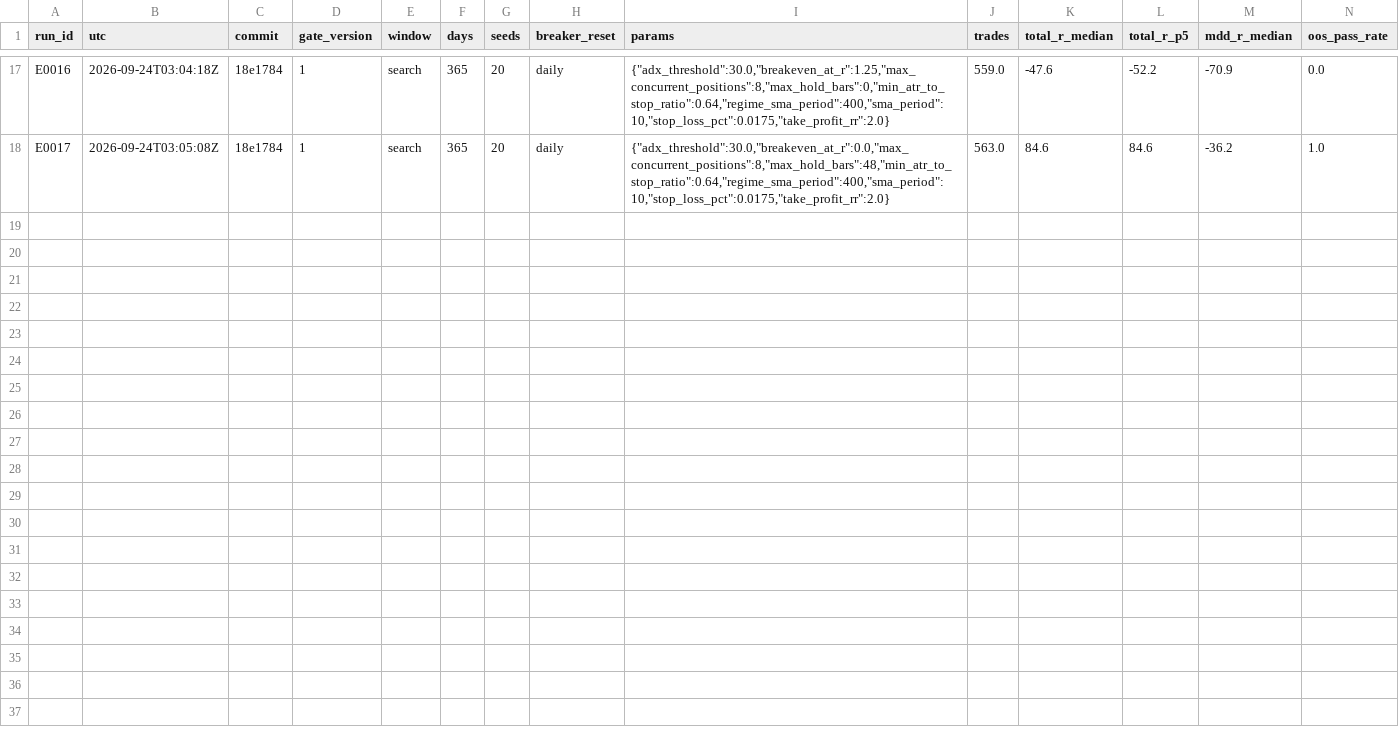
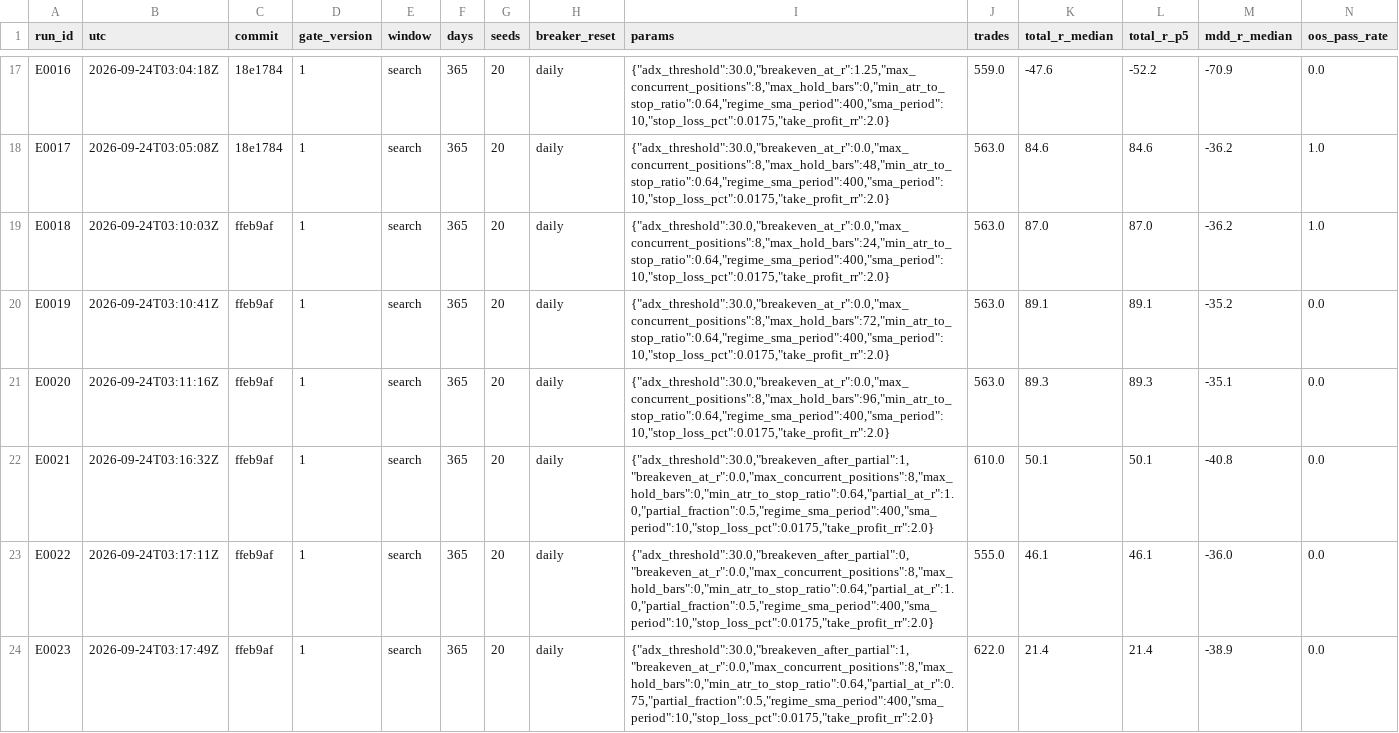
Before and after one commit to yuseok0407-beep/ATT, a TSV file: docs/experiments.tsv, drawn as a sheet; only a part is shown, gaps mark what is left out; rows hold the shown columns only; the diff names each change by its address in the sheet, - before the commit and + after, or states it on an @@ line.

```diff
--- a/docs/experiments.tsv
+++ b/docs/experiments.tsv
+row 19: E0018 | 2026-09-24T03:10:03Z | ffeb9af | 1 | search | 365 | 20 | daily | {"adx_threshold":30.0,"breakeven_at_r":0.0,"max_concurrent_positions":8,"max_hold_bars":24,"min_atr_to_stop_ratio":0.64,"regime_sma_period":400,"sma_period":10,"stop_loss_pct":0.0175,"take_profit_rr":2.0} | 563.0 | 87.0 | 87.0 | -36.2 | 1.0
+row 20: E0019 | 2026-09-24T03:10:41Z | ffeb9af | 1 | search | 365 | 20 | daily | {"adx_threshold":30.0,"breakeven_at_r":0.0,"max_concurrent_positions":8,"max_hold_bars":72,"min_atr_to_stop_ratio":0.64,"regime_sma_period":400,"sma_period":10,"stop_loss_pct":0.0175,"take_profit_rr":2.0} | 563.0 | 89.1 | 89.1 | -35.2 | 0.0
+row 21: E0020 | 2026-09-24T03:11:16Z | ffeb9af | 1 | search | 365 | 20 | daily | {"adx_threshold":30.0,"breakeven_at_r":0.0,"max_concurrent_positions":8,"max_hold_bars":96,"min_atr_to_stop_ratio":0.64,"regime_sma_period":400,"sma_period":10,"stop_loss_pct":0.0175,"take_profit_rr":2.0} | 563.0 | 89.3 | 89.3 | -35.1 | 0.0
+row 22: E0021 | 2026-09-24T03:16:32Z | ffeb9af | 1 | search | 365 | 20 | daily | {"adx_threshold":30.0,"breakeven_after_partial":1,"breakeven_at_r":0.0,"max_concurrent_positions":8,"max_hold_bars":0,"min_atr_to_stop_ratio":0.64,"partial_at_r":1.0,"partial_fraction":0.5,"regime_sma_period":400,"sma_period":10,"stop_loss_pct":0.0175,"take_profit_rr":2.0} | 610.0 | 50.1 | 50.1 | -40.8 | 0.0
+row 23: E0022 | 2026-09-24T03:17:11Z | ffeb9af | 1 | search | 365 | 20 | daily | {"adx_threshold":30.0,"breakeven_after_partial":0,"breakeven_at_r":0.0,"max_concurrent_positions":8,"max_hold_bars":0,"min_atr_to_stop_ratio":0.64,"partial_at_r":1.0,"partial_fraction":0.5,"regime_sma_period":400,"sma_period":10,"stop_loss_pct":0.0175,"take_profit_rr":2.0} | 555.0 | 46.1 | 46.1 | -36.0 | 0.0
+row 24: E0023 | 2026-09-24T03:17:49Z | ffeb9af | 1 | search | 365 | 20 | daily | {"adx_threshold":30.0,"breakeven_after_partial":1,"breakeven_at_r":0.0,"max_concurrent_positions":8,"max_hold_bars":0,"min_atr_to_stop_ratio":0.64,"partial_at_r":0.75,"partial_fraction":0.5,"regime_sma_period":400,"sma_period":10,"stop_loss_pct":0.0175,"take_profit_rr":2.0} | 622.0 | 21.4 | 21.4 | -38.9 | 0.0
```
Also changed, not shown: 7 other files.
